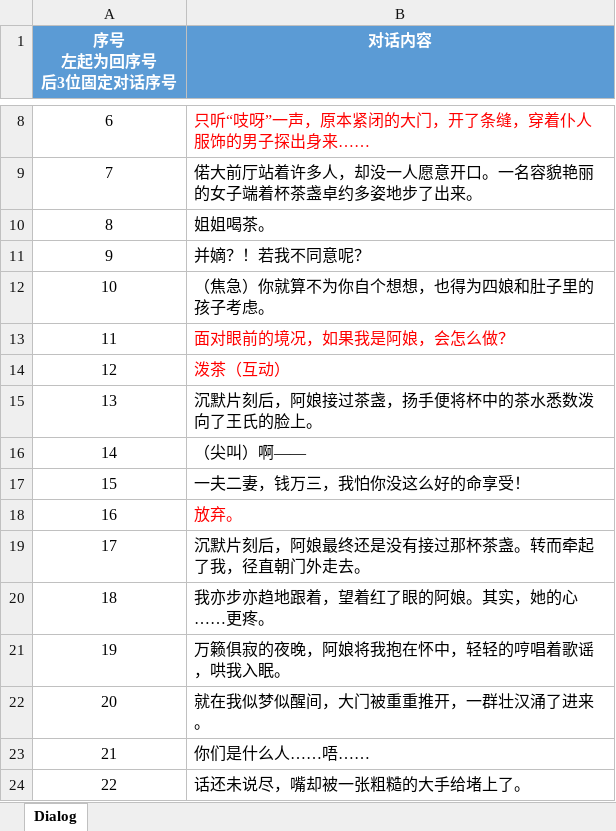
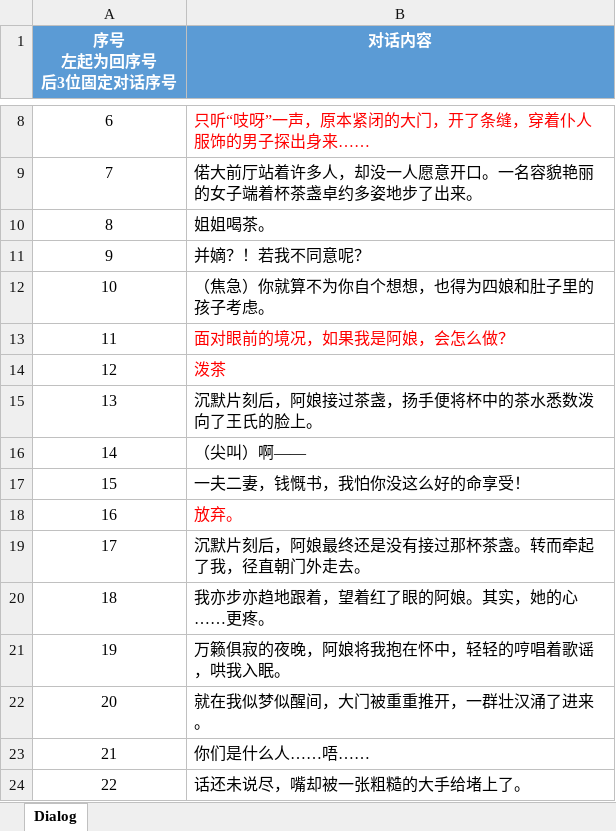
Before and after one commit to persiewoo/mnData, an Excel workbook: client/StoryDialog_Chapter1.xlsx, sheet Dialog, drawn as a sheet; only a part is shown, gaps mark what is left out; values as stored, in another font and other column widths than the file's, no borders; the diff names each change by its address in the sheet, - before the commit and + after, or states it on an @@ line.

```diff
--- a/client/StoryDialog_Chapter1.xlsx (sheet Dialog)
+++ b/client/StoryDialog_Chapter1.xlsx (sheet Dialog)
-B14 (对话内容): 泼茶（互动）
+B14 (对话内容): 泼茶
-B17 (对话内容): 一夫二妻，钱万三，我怕你没这么好的命享受！
+B17 (对话内容): 一夫二妻，钱慨书，我怕你没这么好的命享受！
```
Also changed, not shown: common/StoryScene_Chapter1.xlsx.
